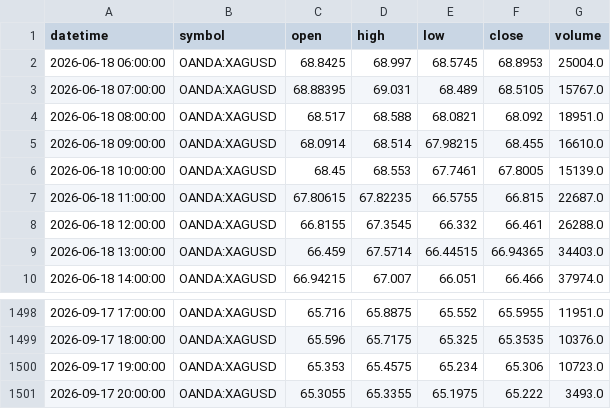
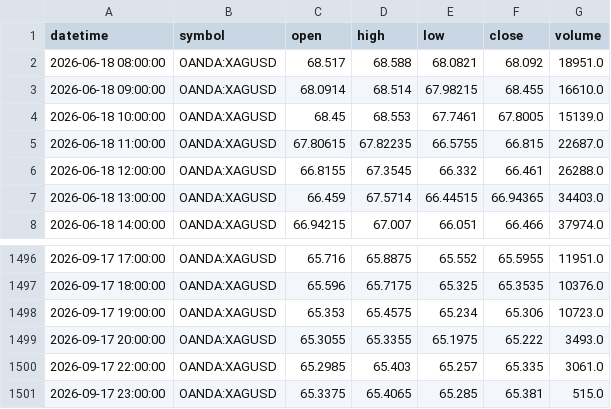
Before and after one commit to ashfaaqmohamed/usdxau, a CSV file: data/XAGUSD_1h.csv, drawn as a sheet; only a part is shown, gaps mark what is left out.

```diff
--- a/data/XAGUSD_1h.csv
+++ b/data/XAGUSD_1h.csv
@@ -1,4 +1,2 @@
 datetime,symbol,open,high,low,close,volume
-2026-06-18 06:00:00,OANDA:XAGUSD,68.8425,68.997,68.5745,68.8953,25004.0
-2026-06-18 07:00:00,OANDA:XAGUSD,68.88395,69.031,68.489,68.5105,15767.0
 2026-06-18 08:00:00,OANDA:XAGUSD,68.517,68.588,68.0821,68.092,18951.0
@@ -1501 +1499,3 @@ datetime,symbol,open,high,low,close,volume
 2026-09-17 20:00:00,OANDA:XAGUSD,65.3055,65.3355,65.1975,65.222,3493.0
+2026-09-17 22:00:00,OANDA:XAGUSD,65.2985,65.403,65.257,65.335,3061.0
+2026-09-17 23:00:00,OANDA:XAGUSD,65.3375,65.4065,65.285,65.381,515.0
```
Also changed, not shown: data/XAGUSD_4h.csv, data/XAGUSD_daily.csv, 7 other files.
